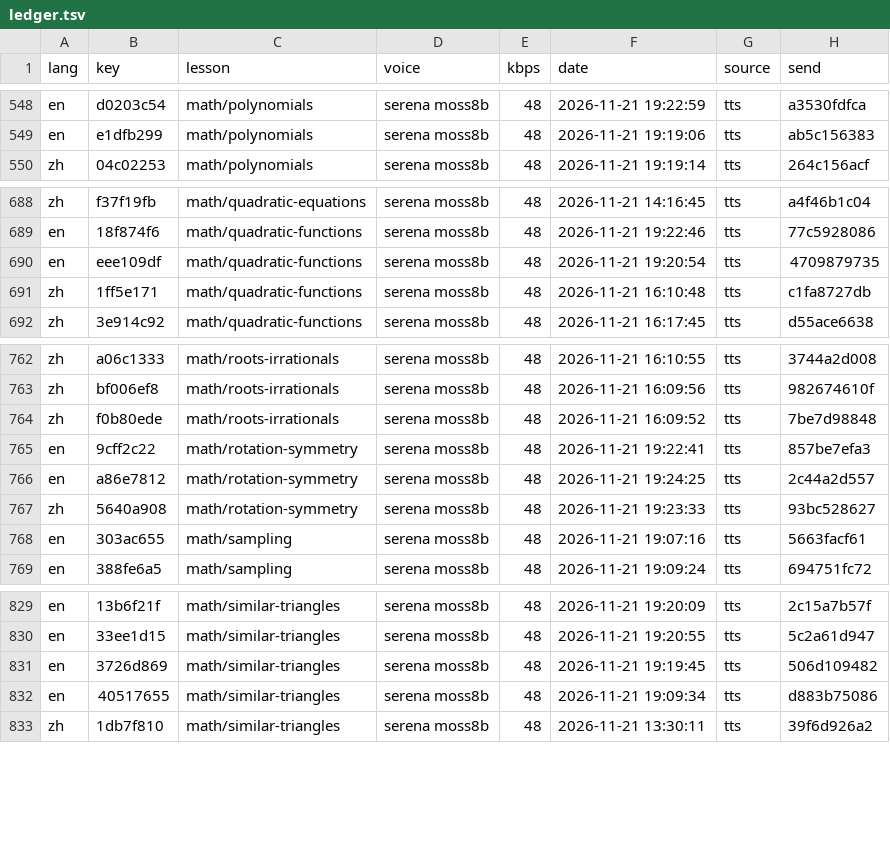
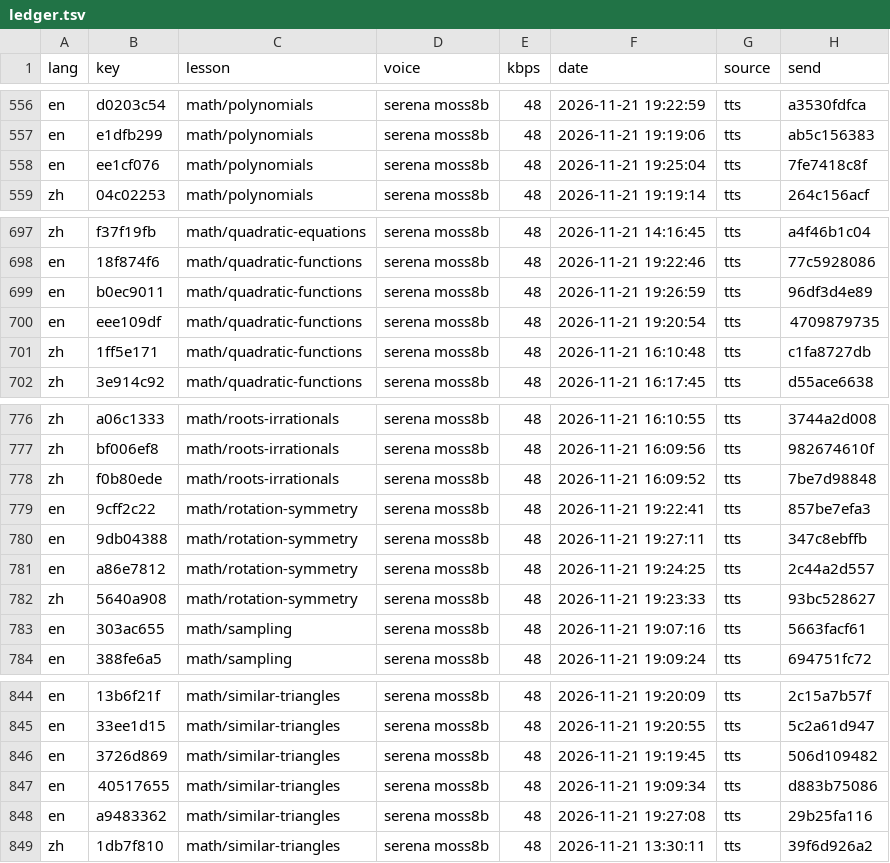
Before and after one commit to gladcolor/gc-audio-lang-math, a TSV file: status/ledger.tsv, drawn as a sheet; only a part is shown, gaps mark what is left out; the diff covers the shown part only.

Commit message:
math/inverse-proportion: read-aloud (run) - finished (10/10 serena)

```diff
--- a/status/ledger.tsv
+++ b/status/ledger.tsv
@@ -549,2 +557,3 @@ en	d0203c54	math/polynomials	serena moss8b	48	2026-11-21 19:22:59	tts	a3530fdfca
 en	e1dfb299	math/polynomials	serena moss8b	48	2026-11-21 19:19:06	tts	ab5c156383
+en	ee1cf076	math/polynomials	serena moss8b	48	2026-11-21 19:25:04	tts	7fe7418c8f
 zh	04c02253	math/polynomials	serena moss8b	48	2026-11-21 19:19:14	tts	264c156acf
@@ -689,2 +698,3 @@ zh	f37f19fb	math/quadratic-equations	serena moss8b	48	2026-11-21 14:16:45	tts	a4
 en	18f874f6	math/quadratic-functions	serena moss8b	48	2026-11-21 19:22:46	tts	77c5928086
+en	b0ec9011	math/quadratic-functions	serena moss8b	48	2026-11-21 19:26:59	tts	96df3d4e89
 en	eee109df	math/quadratic-functions	serena moss8b	48	2026-11-21 19:20:54	tts	4709879735
@@ -765,2 +779,3 @@ zh	f0b80ede	math/roots-irrationals	serena moss8b	48	2026-11-21 16:09:52	tts	7be7
 en	9cff2c22	math/rotation-symmetry	serena moss8b	48	2026-11-21 19:22:41	tts	857be7efa3
+en	9db04388	math/rotation-symmetry	serena moss8b	48	2026-11-21 19:27:11	tts	347c8ebffb
 en	a86e7812	math/rotation-symmetry	serena moss8b	48	2026-11-21 19:24:25	tts	2c44a2d557
@@ -832,2 +847,3 @@ en	3726d869	math/similar-triangles	serena moss8b	48	2026-11-21 19:19:45	tts	506d
 en	40517655	math/similar-triangles	serena moss8b	48	2026-11-21 19:09:34	tts	d883b75086
+en	a9483362	math/similar-triangles	serena moss8b	48	2026-11-21 19:27:08	tts	29b25fa116
 zh	1db7f810	math/similar-triangles	serena moss8b	48	2026-11-21 13:30:11	tts	39f6d926a2
```
Also changed, not shown: 12 added rows elsewhere in this file, 20 other files.
